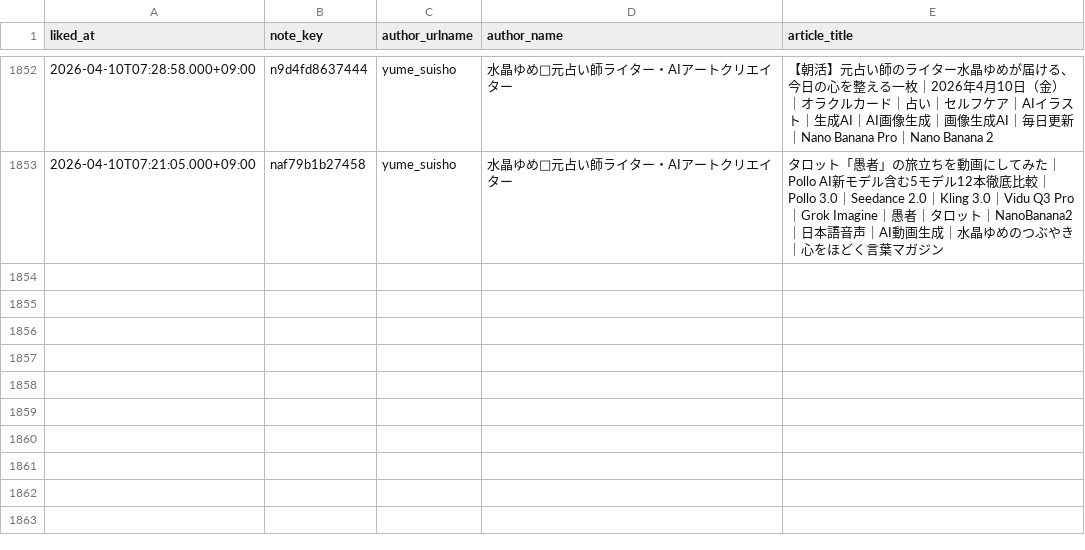
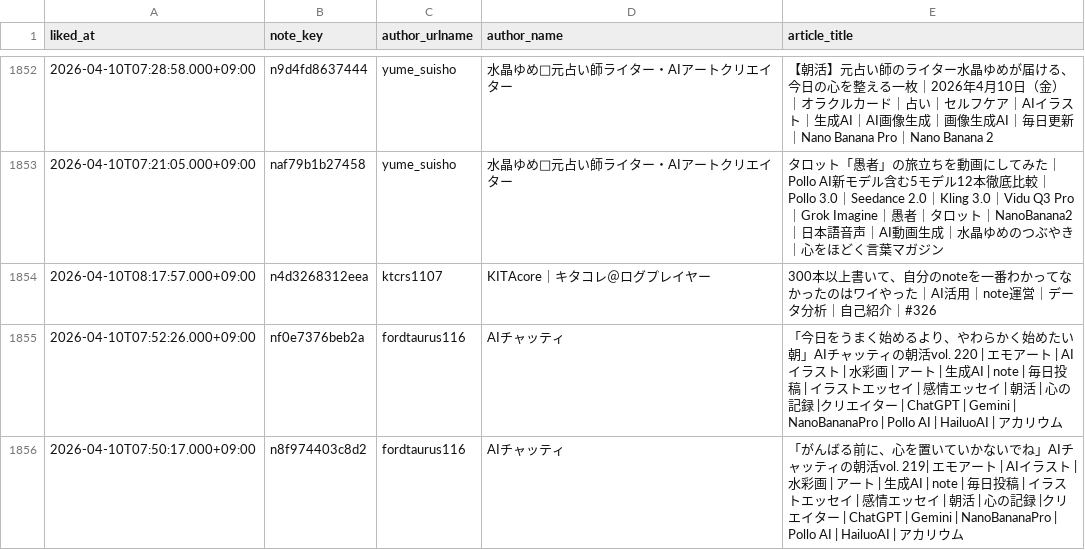
Before and after one commit to hasyamo/note-stats-tracker, a CSV file: data/my_likes.csv, drawn as a sheet; only a part is shown, gaps mark what is left out; the diff names each change by its address in the sheet, - before the commit and + after, or states it on an @@ line.

```diff
--- a/data/my_likes.csv
+++ b/data/my_likes.csv
+row 1854: 2026-04-10T08:17:57.000+09:00 | n4d3268312eea | ktcrs1107 | KITAcore｜キタコレ＠ログプレイヤー | 300本以上書いて、自分のnoteを一番わかってなかったのはワイやった｜AI活用｜note運営｜データ分析｜自己紹介｜#326
+row 1855: 2026-04-10T07:52:26.000+09:00 | nf0e7376beb2a | fordtaurus116 | AIチャッティ | 「今日をうまく始めるより、やわらかく始めたい朝」AIチャッティの朝活vol. 220 | エモアート | AIイラスト | 水彩画 | アート | 生成AI | note | 毎日投稿 | イラストエッセイ | 感情エッセイ | 朝活 | 心の記録 |クリエイター | ChatGPT | Gemini | NanoBananaPro | Pollo AI | HailuoAI | アカリウム
+row 1856: 2026-04-10T07:50:17.000+09:00 | n8f974403c8d2 | fordtaurus116 | AIチャッティ | 「がんばる前に、心を置いていかないでね」AIチャッティの朝活vol. 219| エモアート | AIイラスト | 水彩画 | アート | 生成AI | note | 毎日投稿 | イラストエッセイ | 感情エッセイ | 朝活 | 心の記録 |クリエイター | ChatGPT | Gemini | NanoBananaPro | Pollo AI | HailuoAI | アカリウム
```
Also changed, not shown: data/daily_summary.csv, data/likes.csv, 3 other files.
